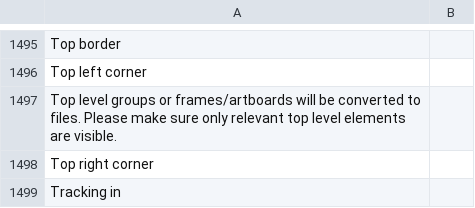
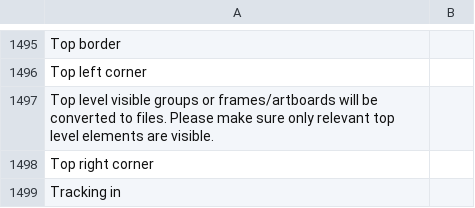
Before and after one commit to desech/desech-studio, a CSV file: build/i18n/ro.csv, drawn as a sheet; only a part is shown, gaps mark what is left out.

```diff
--- a/build/i18n/ro.csv
+++ b/build/i18n/ro.csv
@@ -1496,3 +1496,3 @@
 "Top left corner",
-"Top level groups or frames/artboards will be converted to files. Please make sure only relevant top level elements are visible.",
+"Top level visible groups or frames/artboards will be converted to files. Please make sure only relevant top level elements are visible.",
 "Top right corner",
```
Also changed, not shown: build/i18n/template.csv, 13 other files.
